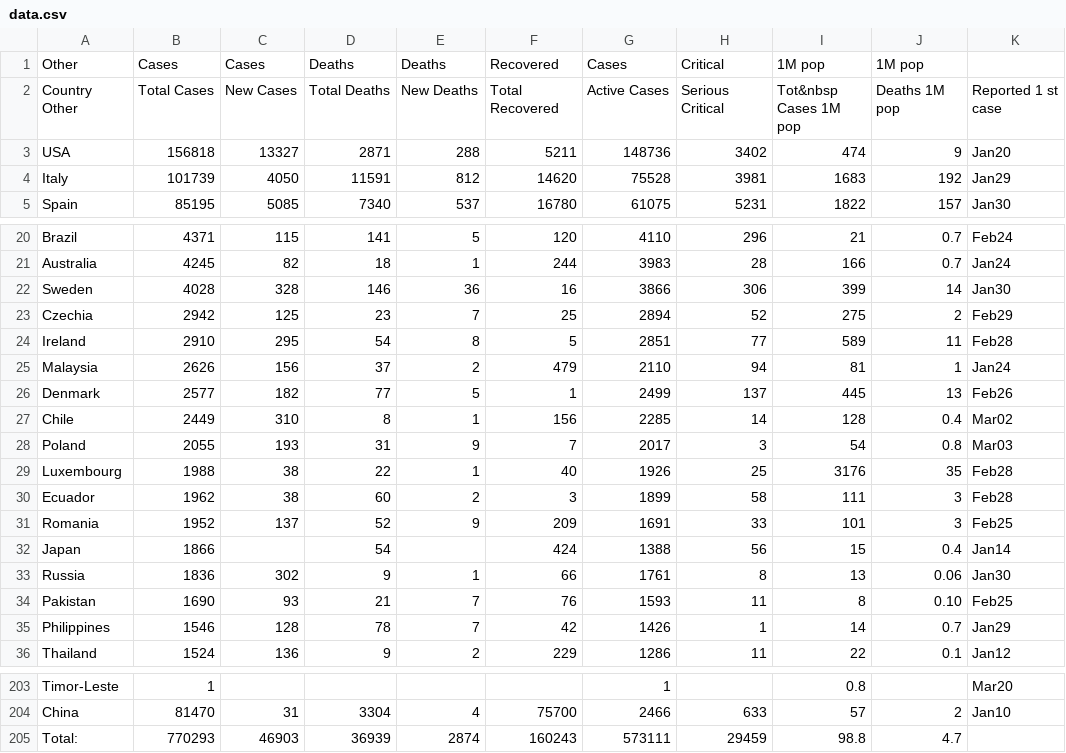
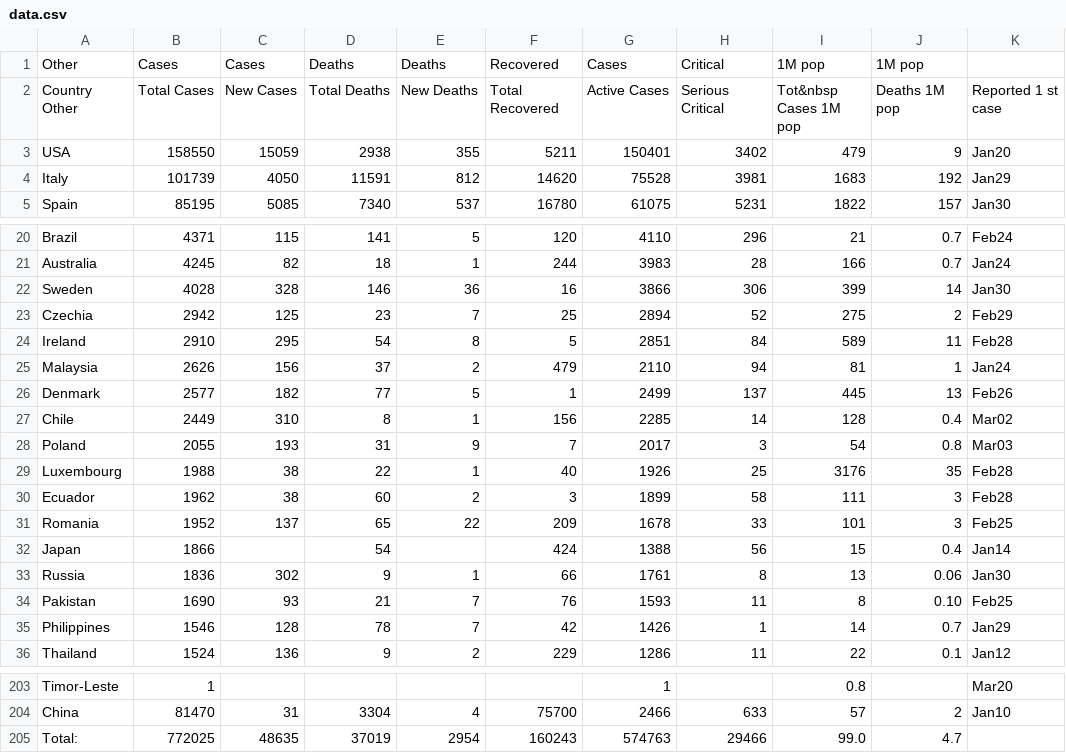
Before and after one commit to hemantaduwarah1/data, a CSV file: data.csv, drawn as a sheet; only a part is shown, gaps mark what is left out.

Commit message:
update

```diff
--- a/data.csv
+++ b/data.csv
@@ -2,3 +2,3 @@ Other,Cases,Cases,Deaths,Deaths,Recovered,Cases,Critical,1M pop,1M pop
 Country  Other,Total Cases,New Cases,Total Deaths,New Deaths,Total Recovered,Active Cases,Serious  Critical,Tot&nbsp Cases 1M pop,Deaths 1M pop,Reported 1 st  case,
-USA,156818,13327,2871,288,5211,148736,3402,474,9,Jan20,
+USA,158550,15059,2938,355,5211,150401,3402,479,9,Jan20,
 Italy,101739,4050,11591,812,14620,75528,3981,1683,192,Jan29,
@@ -23,3 +23,3 @@ Sweden,4028,328,146,36,16,3866,306,399,14,Jan30,
 Czechia,2942,125,23,7,25,2894,52,275,2,Feb29,
-Ireland,2910,295,54,8,5,2851,77,589,11,Feb28,
+Ireland,2910,295,54,8,5,2851,84,589,11,Feb28,
 Malaysia,2626,156,37,2,479,2110,94,81,1,Jan24,
@@ -30,3 +30,3 @@ Luxembourg,1988,38,22,1,40,1926,25,3176,35,Feb28,
 Ecuador,1962,38,60,2,3,1899,58,111,3,Feb28,
-Romania,1952,137,52,9,209,1691,33,101,3,Feb25,
+Romania,1952,137,65,22,209,1678,33,101,3,Feb25,
 Japan,1866,,54,,424,1388,56,15,0.4,Jan14,
@@ -204,2 +204,2 @@ Timor-Leste,1,,,,,1,,0.8,,Mar20,
 China,81470,31,3304,4,75700,2466,633,57,2,Jan10,
-Total:,770293,46903,36939,2874,160243,573111,29459,98.8,4.7,,,
+Total:,772025,48635,37019,2954,160243,574763,29466,99.0,4.7,,,
```
